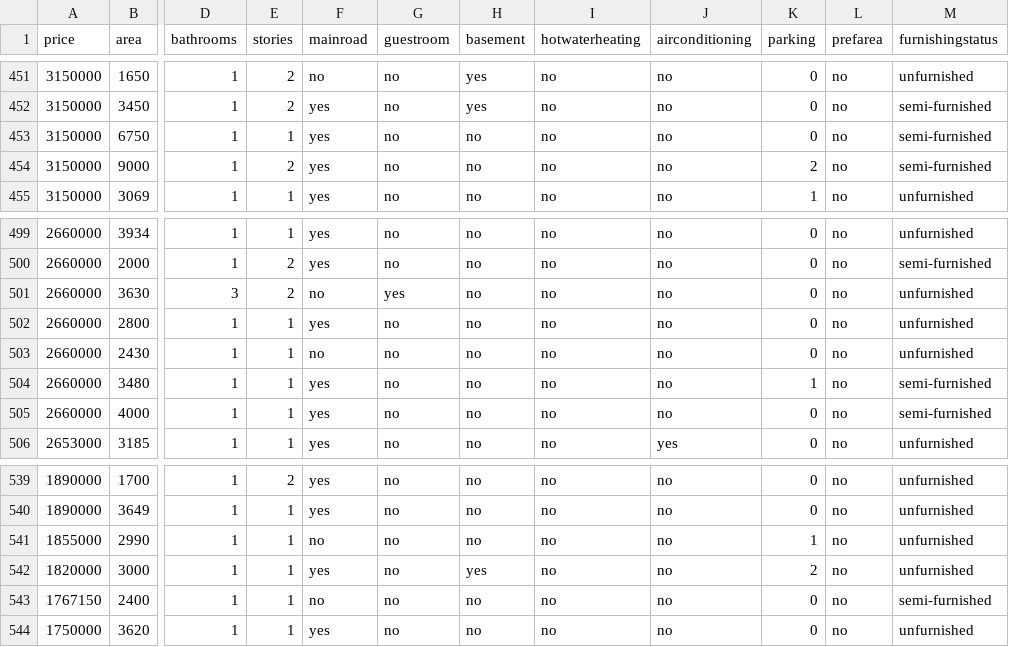
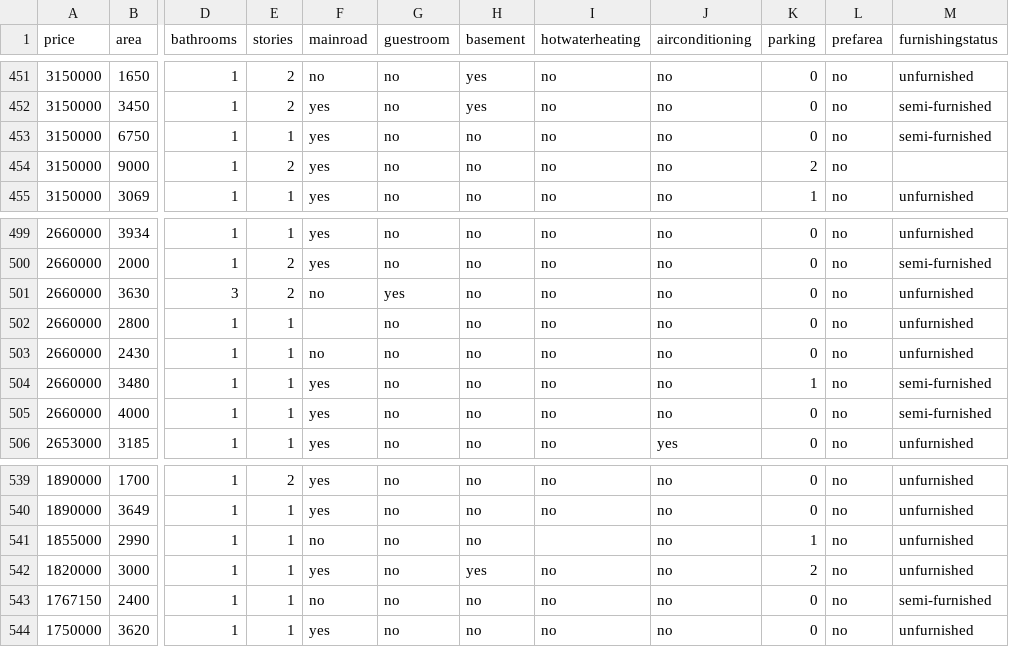
Before and after one commit to adiacla/vivienda, a CSV file: Housing.csv, drawn as a sheet; only a part is shown, gaps mark what is left out; the diff covers the shown part only; the diff names each change by its address in the sheet, - before the commit and + after, or states it on an @@ line.

```diff
--- a/Housing.csv
+++ b/Housing.csv
-M454 (furnishingstatus): semi-furnished
+M454 (furnishingstatus): (empty)
-F502 (mainroad): yes
+F502 (mainroad): (empty)
-I541 (hotwaterheating): no
+I541 (hotwaterheating): (empty)
```
Also changed, not shown: 15 edited cells elsewhere in this file.
